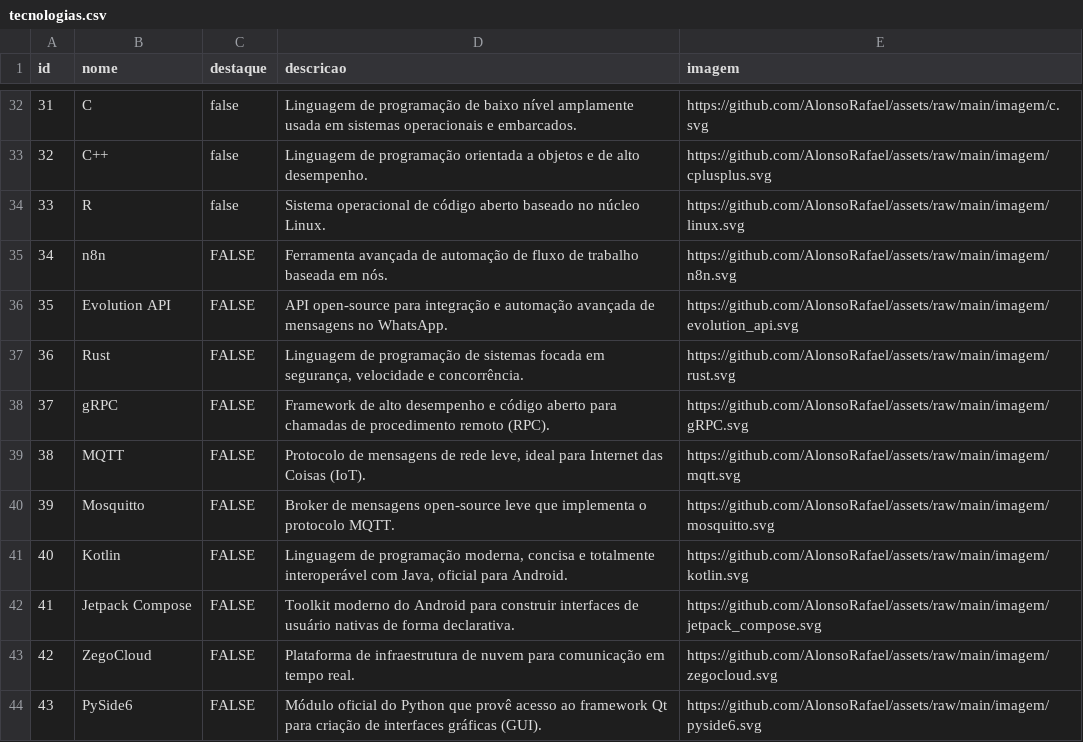
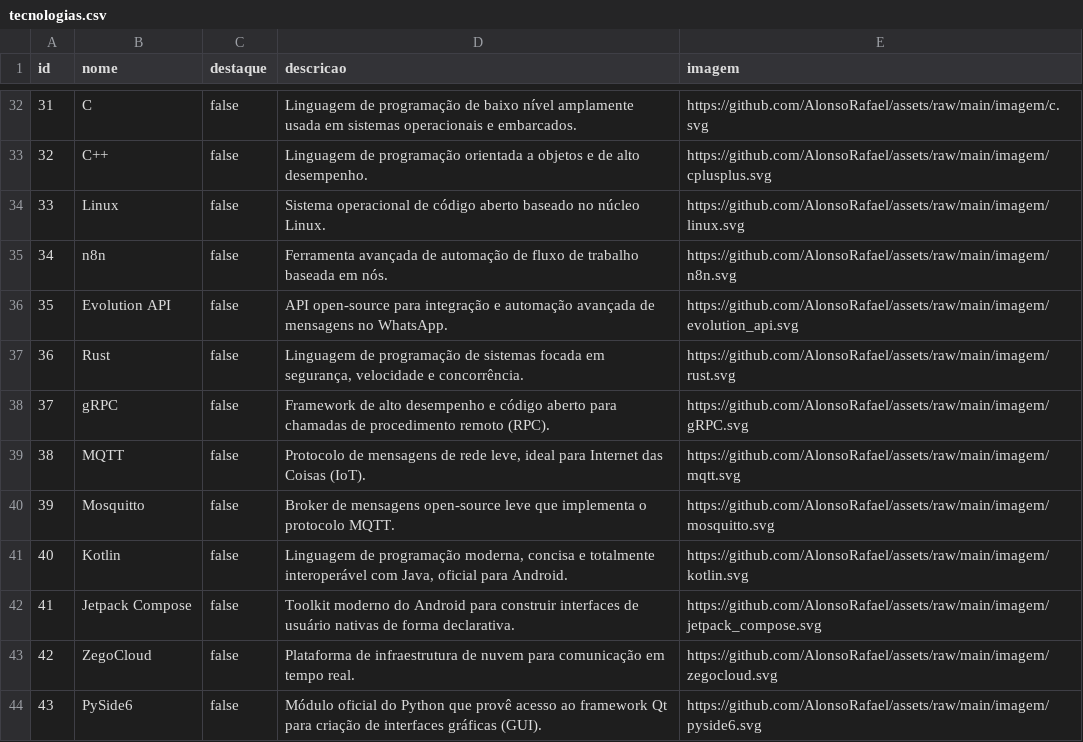
Before and after one commit to AlonsoRafael/assets, a CSV file: data/tecnologias.csv, drawn as a sheet; only a part is shown, gaps mark what is left out.

Commit message:
Update

```diff
--- a/data/tecnologias.csv
+++ b/data/tecnologias.csv
@@ -33,12 +33,12 @@ id,nome,destaque,descricao,imagem
 32,C++,false,Linguagem de programação orientada a objetos e de alto desempenho.,https://github.com/AlonsoRafael/assets/raw/main/imagem/cplusplus.svg
-33,R,false,Sistema operacional de código aberto baseado no núcleo Linux.,https://github.com/AlonsoRafael/assets/raw/main/imagem/linux.svg
-34,n8n,FALSE,Ferramenta avançada de automação de fluxo de trabalho baseada em nós.,	https://github.com/AlonsoRafael/assets/raw/main/imagem/n8n.svg
-35,Evolution API,FALSE,API open-source para integração e automação avançada de mensagens no WhatsApp.,	https://github.com/AlonsoRafael/assets/raw/main/imagem/evolution_api.svg
-36,Rust,FALSE,"Linguagem de programação de sistemas focada em segurança, velocidade e concorrência.",	https://github.com/AlonsoRafael/assets/raw/main/imagem/rust.svg
-37,gRPC,FALSE,Framework de alto desempenho e código aberto para chamadas de procedimento remoto (RPC).,	https://github.com/AlonsoRafael/assets/raw/main/imagem/gRPC.svg
-38,MQTT,FALSE,"Protocolo de mensagens de rede leve, ideal para Internet das Coisas (IoT).",	https://github.com/AlonsoRafael/assets/raw/main/imagem/mqtt.svg
-39,Mosquitto,FALSE,Broker de mensagens open-source leve que implementa o protocolo MQTT., https://github.com/AlonsoRafael/assets/raw/main/imagem/mosquitto.svg
-40,Kotlin,FALSE,"Linguagem de programação moderna, concisa e totalmente interoperável com Java, oficial para Android.",	https://github.com/AlonsoRafael/assets/raw/main/imagem/kotlin.svg
-41,Jetpack Compose,FALSE,Toolkit moderno do Android para construir interfaces de usuário nativas de forma declarativa.,https://github.com/AlonsoRafael/assets/raw/main/imagem/jetpack_compose.svg
-42,ZegoCloud,FALSE,Plataforma de infraestrutura de nuvem para comunicação em tempo real., https://github.com/AlonsoRafael/assets/raw/main/imagem/zegocloud.svg
-43,PySide6,FALSE,Módulo oficial do Python que provê acesso ao framework Qt para criação de interfaces gráficas (GUI).,	https://github.com/AlonsoRafael/assets/raw/main/imagem/pyside6.svg
+33,Linux,false,Sistema operacional de código aberto baseado no núcleo Linux.,https://github.com/AlonsoRafael/assets/raw/main/imagem/linux.svg
+34,n8n,false,Ferramenta avançada de automação de fluxo de trabalho baseada em nós.,https://github.com/AlonsoRafael/assets/raw/main/imagem/n8n.svg
+35,Evolution API,false,API open-source para integração e automação avançada de mensagens no WhatsApp.,https://github.com/AlonsoRafael/assets/raw/main/imagem/evolution_api.svg
+36,Rust,false,"Linguagem de programação de sistemas focada em segurança, velocidade e concorrência.",https://github.com/AlonsoRafael/assets/raw/main/imagem/rust.svg
+37,gRPC,false,Framework de alto desempenho e código aberto para chamadas de procedimento remoto (RPC).,https://github.com/AlonsoRafael/assets/raw/main/imagem/gRPC.svg
+38,MQTT,false,"Protocolo de mensagens de rede leve, ideal para Internet das Coisas (IoT).",https://github.com/AlonsoRafael/assets/raw/main/imagem/mqtt.svg
+39,Mosquitto,false,Broker de mensagens open-source leve que implementa o protocolo MQTT.,https://github.com/AlonsoRafael/assets/raw/main/imagem/mosquitto.svg
+40,Kotlin,false,"Linguagem de programação moderna, concisa e totalmente interoperável com Java, oficial para Android.",https://github.com/AlonsoRafael/assets/raw/main/imagem/kotlin.svg
+41,Jetpack Compose,false,Toolkit moderno do Android para construir interfaces de usuário nativas de forma declarativa.,https://github.com/AlonsoRafael/assets/raw/main/imagem/jetpack_compose.svg
+42,ZegoCloud,false,Plataforma de infraestrutura de nuvem para comunicação em tempo real.,https://github.com/AlonsoRafael/assets/raw/main/imagem/zegocloud.svg
+43,PySide6,false,Módulo oficial do Python que provê acesso ao framework Qt para criação de interfaces gráficas (GUI).,https://github.com/AlonsoRafael/assets/raw/main/imagem/pyside6.svg
```
